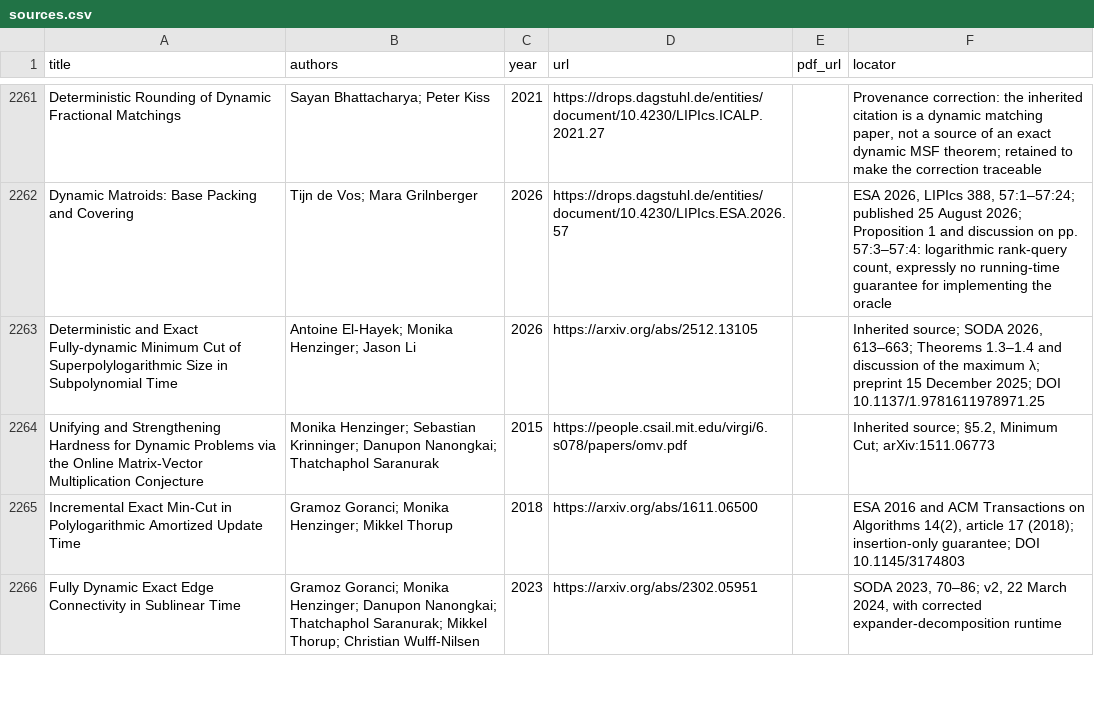
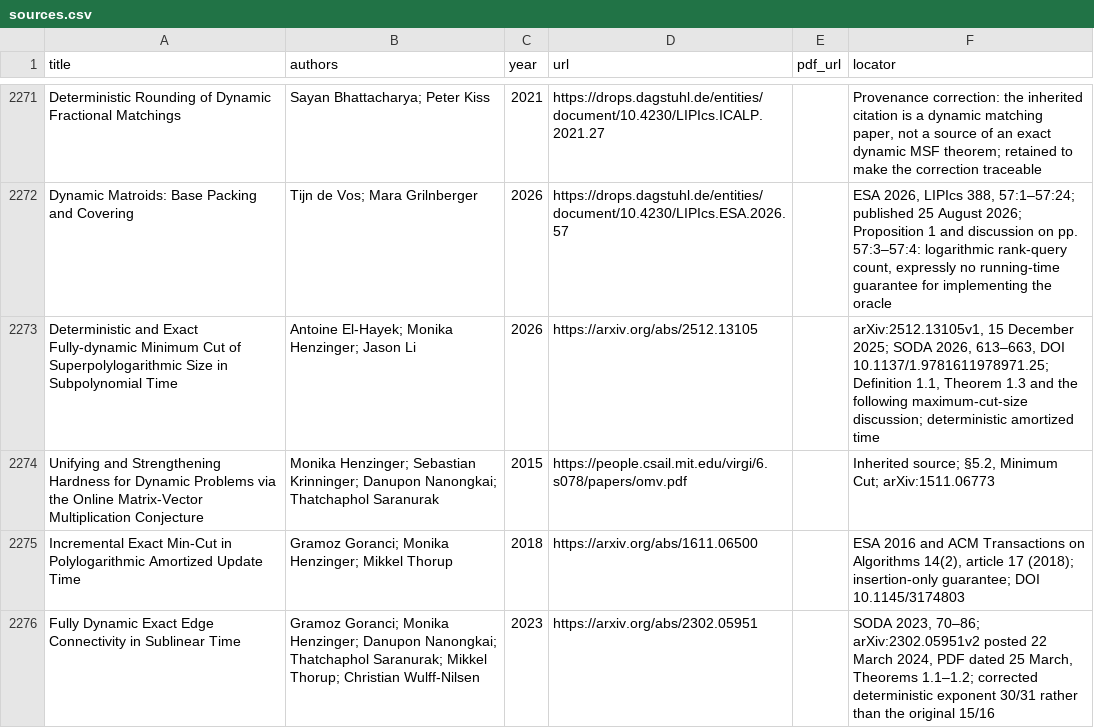
Before and after one commit to vaclavrozhon/atlas, a CSV file: sources.csv, drawn as a sheet; only a part is shown, gaps mark what is left out; the diff covers the shown part only.

```diff
--- a/sources.csv
+++ b/sources.csv
@@ -2262,5 +2272,5 @@ Deterministic Rounding of Dynamic Fractional Matchings,Sayan Bhattacharya; Peter
 Dynamic Matroids: Base Packing and Covering,Tijn de Vos; Mara Grilnberger,2026,https://drops.dagstuhl.de/entities/document/10.4230/LIPIcs.ESA.2026.57,,"ESA 2026, LIPIcs 388, 57:1–57:24; published 25 August 2026; Proposition 1 and discussion on pp. 57:3–57:4: logarithmic rank-query count, expressly no running-time guarantee for implementing the oracle"
-Deterministic and Exact Fully-dynamic Minimum Cut of Superpolylogarithmic Size in Subpolynomial Time,Antoine El-Hayek; Monika Henzinger; Jason Li,2026,https://arxiv.org/abs/2512.13105,,"Inherited source; SODA 2026, 613–663; Theorems 1.3–1.4 and discussion of the maximum λ; preprint 15 December 2025; DOI 10.1137/1.9781611978971.25"
+Deterministic and Exact Fully-dynamic Minimum Cut of Superpolylogarithmic Size in Subpolynomial Time,Antoine El-Hayek; Monika Henzinger; Jason Li,2026,https://arxiv.org/abs/2512.13105,,"arXiv:2512.13105v1, 15 December 2025; SODA 2026, 613–663, DOI 10.1137/1.9781611978971.25; Definition 1.1, Theorem 1.3 and the following maximum-cut-size discussion; deterministic amortized time"
 Unifying and Strengthening Hardness for Dynamic Problems via the Online Matrix-Vector Multiplication Conjecture,Monika Henzinger; Sebastian Krinninger; Danupon Nanongkai; Thatchaphol Saranurak,2015,https://people.csail.mit.edu/virgi/6.s078/papers/omv.pdf,,"Inherited source; §5.2, Minimum Cut; arXiv:1511.06773"
 Incremental Exact Min-Cut in Polylogarithmic Amortized Update Time,Gramoz Goranci; Monika Henzinger; Mikkel Thorup,2018,https://arxiv.org/abs/1611.06500,,"ESA 2016 and ACM Transactions on Algorithms 14(2), article 17 (2018); insertion-only guarantee; DOI 10.1145/3174803"
-Fully Dynamic Exact Edge Connectivity in Sublinear Time,Gramoz Goranci; Monika Henzinger; Danupon Nanongkai; Thatchaphol Saranurak; Mikkel Thorup; Christian Wulff-Nilsen,2023,https://arxiv.org/abs/2302.05951,,"SODA 2023, 70–86; v2, 22 March 2024, with corrected expander-decomposition runtime"
+Fully Dynamic Exact Edge Connectivity in Sublinear Time,Gramoz Goranci; Monika Henzinger; Danupon Nanongkai; Thatchaphol Saranurak; Mikkel Thorup; Christian Wulff-Nilsen,2023,https://arxiv.org/abs/2302.05951,,"SODA 2023, 70–86; arXiv:2302.05951v2 posted 22 March 2024, PDF dated 25 March, Theorems 1.1–1.2; corrected deterministic exponent 30/31 rather than the original 15/16"
```
Also changed, not shown: 15 added rows, 3 removed rows, 1 moved row and 1 edited cell elsewhere in this file, areas.csv, importance-ranking.csv, 13 other files.
